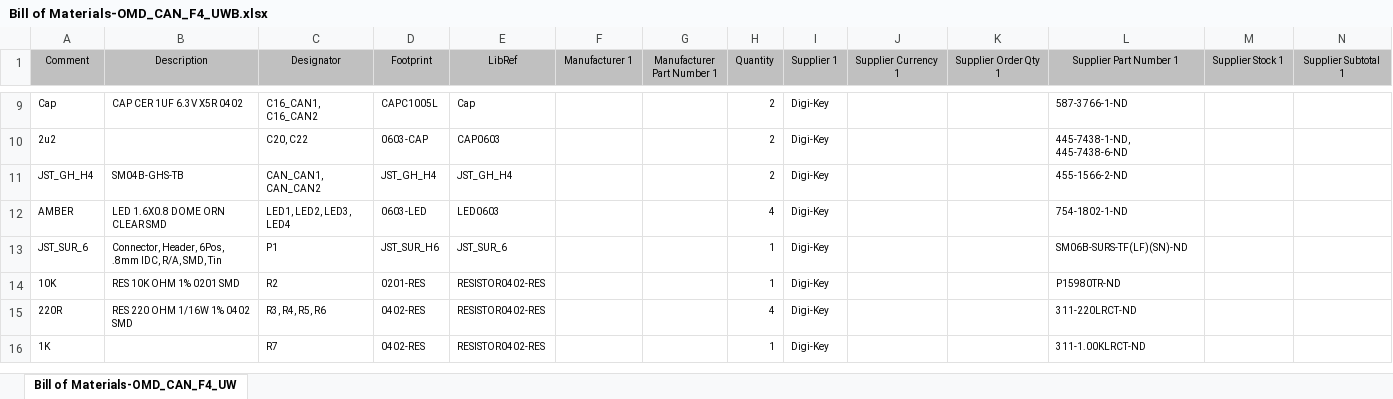
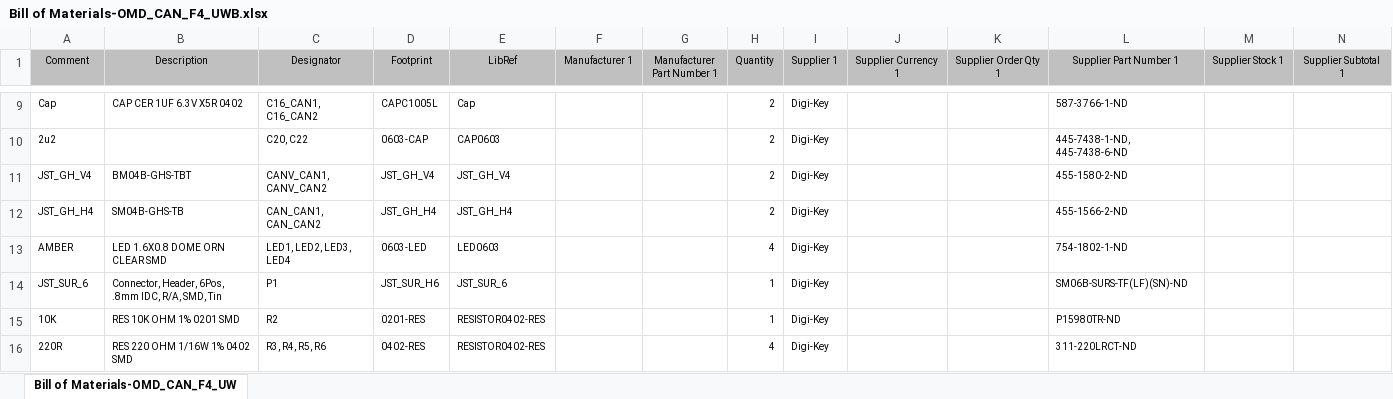
Before and after one commit to OpenMotorDrive/OMD_Hardware, an Excel workbook: Projects/OMD_CAN_F4_UWB R3/BOM/Bill of Materials-OMD_CAN_F4_UWB.xlsx, sheet Bill of Materials-OMD_CAN_F4_UW, drawn as a sheet; only a part is shown, gaps mark what is left out; the shorter side is filled out with more unchanged rows; values as stored, in another font and other column widths than the file's, no borders; rows hold the shown columns only; the diff names each change by its address in the sheet, - before the commit and + after, or states it on an @@ line.

```diff
--- a/Projects/OMD_CAN_F4_UWB R3/BOM/Bill of Materials-OMD_CAN_F4_UWB.xlsx (sheet Bill of Materials-OMD_CAN_F4_UW)
+++ b/Projects/OMD_CAN_F4_UWB R3/BOM/Bill of Materials-OMD_CAN_F4_UWB.xlsx (sheet Bill of Materials-OMD_CAN_F4_UW)
+row 11: JST_GH_V4 | BM04B-GHS-TBT | CANV_CAN1, CANV_CAN2 | JST_GH_V4 | JST_GH_V4 |  |  | 2 | Digi-Key |  |  | 455-1580-2-ND
```
Also changed, not shown: 56 other files.
